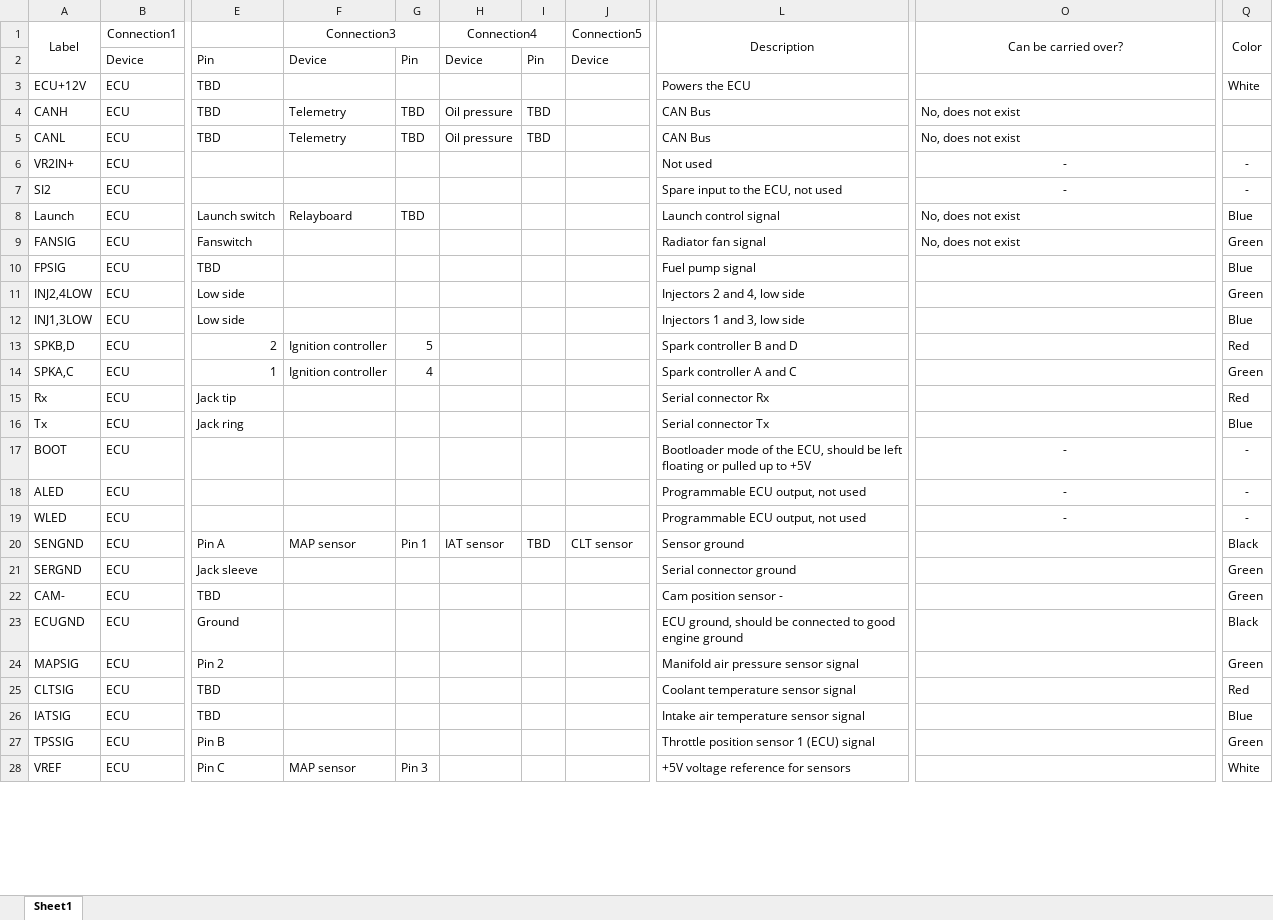
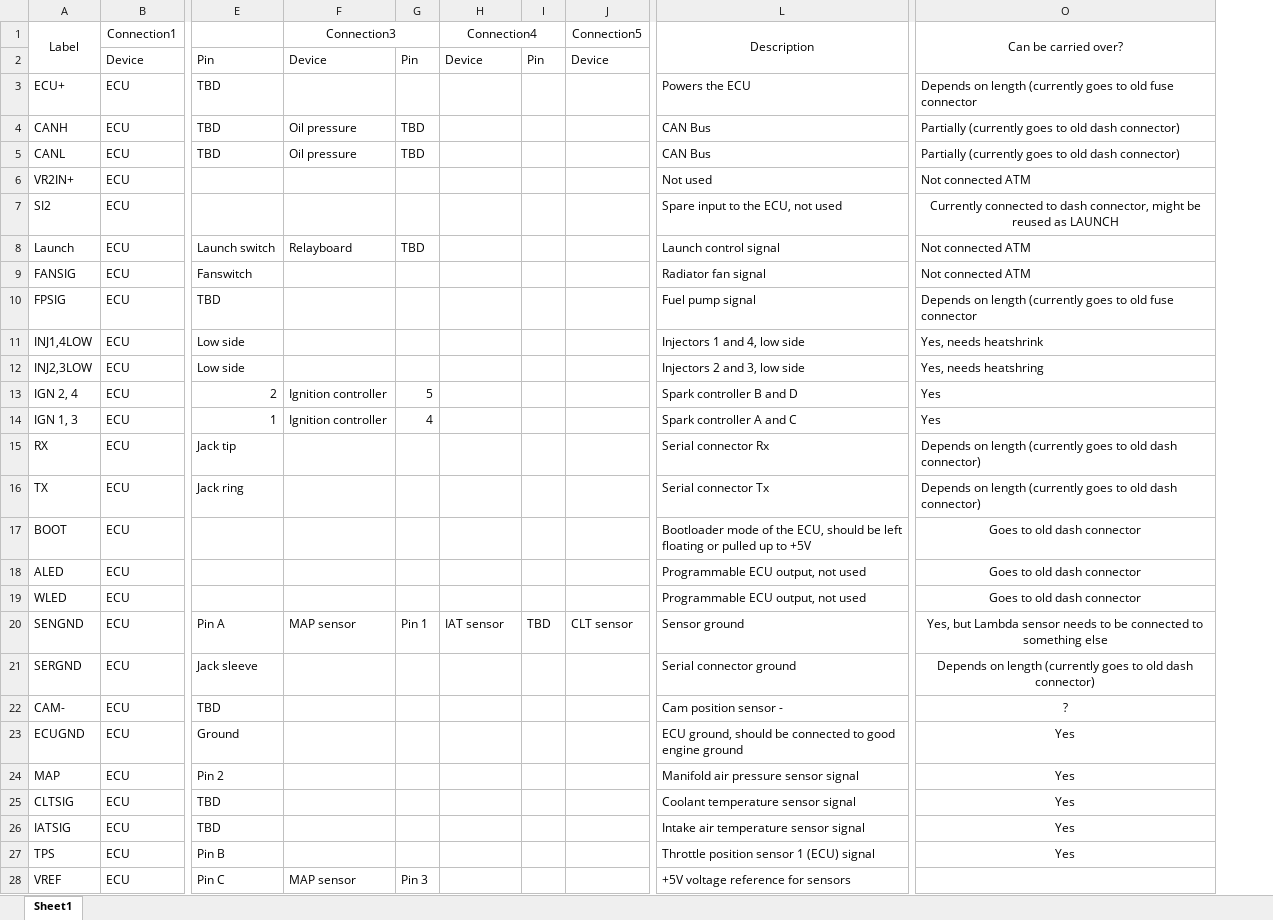
Before and after one commit to Full-Blue-Racing/old-electronics, an Excel workbook: Loom23/Loomwires.xlsx, sheet Sheet1, drawn as a sheet; only a part is shown, gaps mark what is left out; values as stored, in another font and other column widths than the file's, no borders; the diff covers the shown part only; the diff names each change by its address in the sheet, - before the commit and + after, or states it on an @@ line.

Commit message:
Update Loomwires.xlsx
Changed some labels to match existing ones.

```diff
--- a/Loom23/Loomwires.xlsx (sheet Sheet1)
+++ b/Loom23/Loomwires.xlsx (sheet Sheet1)
-column Q (Color), rows 3-28: White |  |  | - | - | Blue | Green | Blue | Green | Blue | Red | Green | Red | Blue | - | - | - | Black | Green | Green | Black | Green | Red | Blue | Green | White
-A3 (Label): ECU+12V
+A3 (Label): ECU+
-O3 (Can be carried over?): (empty)
+O3 (Can be carried over?): Depends on length (currently goes to old fuse connector
-F4:F5 (Connection3): Telemetry
+F4:F5 (Connection3): Oil pressure
-H4:H5 (Connection4): Oil pressure
+H4:H5 (Connection4): (empty)
-I4:I5: TBD
+I4:I5: (empty)
-O4:O5 (Can be carried over?): No, does not exist
+O4:O5 (Can be carried over?): Partially (currently goes to old dash connector)
-O6 (Can be carried over?): -
+O6 (Can be carried over?): Not connected ATM
-O6 alignment: center
+O6 alignment: left
-O7 (Can be carried over?): -
+O7 (Can be carried over?): Currently connected to dash connector, might be reused as LAUNCH
-O8:O9 (Can be carried over?): No, does not exist
+O8:O9 (Can be carried over?): Not connected ATM
-O10 (Can be carried over?): (empty)
+O10 (Can be carried over?): Depends on length (currently goes to old fuse connector
-A11 (Label): INJ2,4LOW
+A11 (Label): INJ1,4LOW
-L11 (Description): Injectors 2 and 4, low side
+L11 (Description): Injectors 1 and 4, low side
-O11 (Can be carried over?): (empty)
+O11 (Can be carried over?): Yes, needs heatshrink
-A12 (Label): INJ1,3LOW
+A12 (Label): INJ2,3LOW
-L12 (Description): Injectors 1 and 3, low side
+L12 (Description): Injectors 2 and 3, low side
-O12 (Can be carried over?): (empty)
+O12 (Can be carried over?): Yes, needs heatshring
-A13 (Label): SPKB,D
+A13 (Label): IGN 2, 4
-O13:O14 (Can be carried over?): (empty)
+O13:O14 (Can be carried over?): Yes
-A14 (Label): SPKA,C
+A14 (Label): IGN 1, 3
-A15 (Label): Rx
+A15 (Label): RX
-O15:O16 (Can be carried over?): (empty)
+O15:O16 (Can be carried over?): Depends on length (currently goes to old dash connector)
-A16 (Label): Tx
+A16 (Label): TX
-O17:O19 (Can be carried over?): -
+O17:O19 (Can be carried over?): Goes to old dash connector
-O20 (Can be carried over?): (empty)
+O20 (Can be carried over?): Yes, but Lambda sensor needs to be connected to something else
-O21 (Can be carried over?): (empty)
+O21 (Can be carried over?): Depends on length (currently goes to old dash connector)
-O22 (Can be carried over?): (empty)
+O22 (Can be carried over?): ?
-O23:O27 (Can be carried over?): (empty)
+O23:O27 (Can be carried over?): Yes
-A24 (Label): MAPSIG
+A24 (Label): MAP
-A27 (Label): TPSSIG
+A27 (Label): TPS
```
Also changed, not shown: 4 edited cells elsewhere in this sheet.
